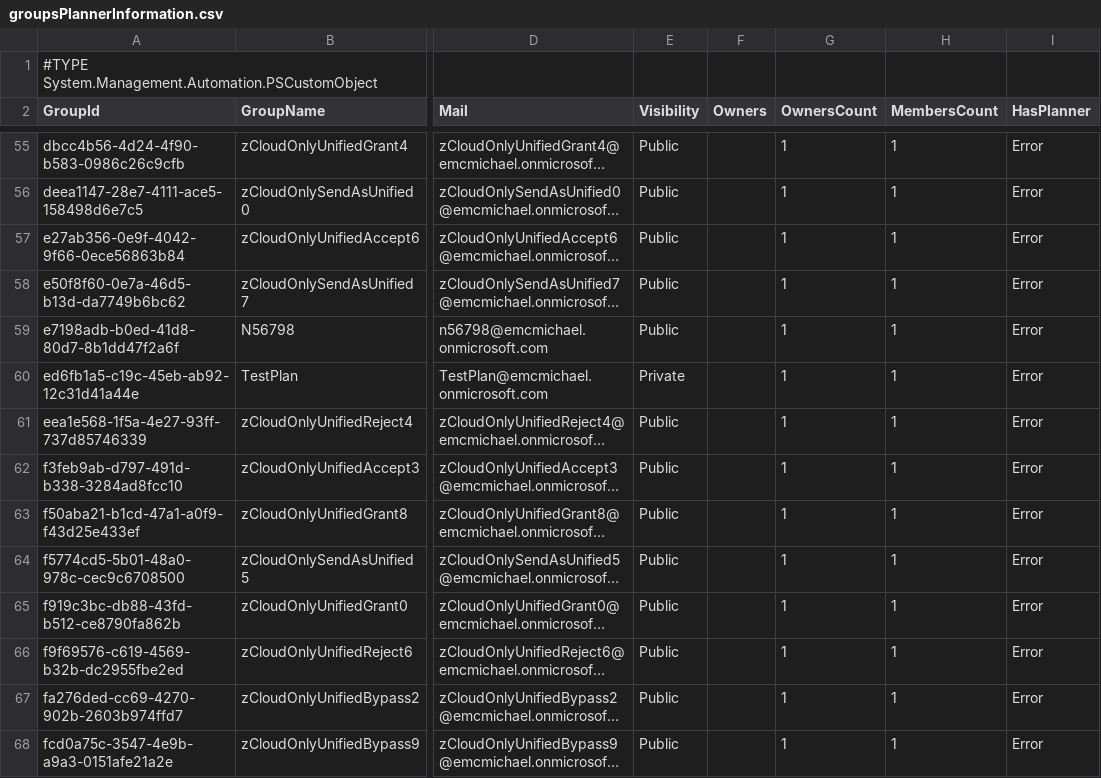
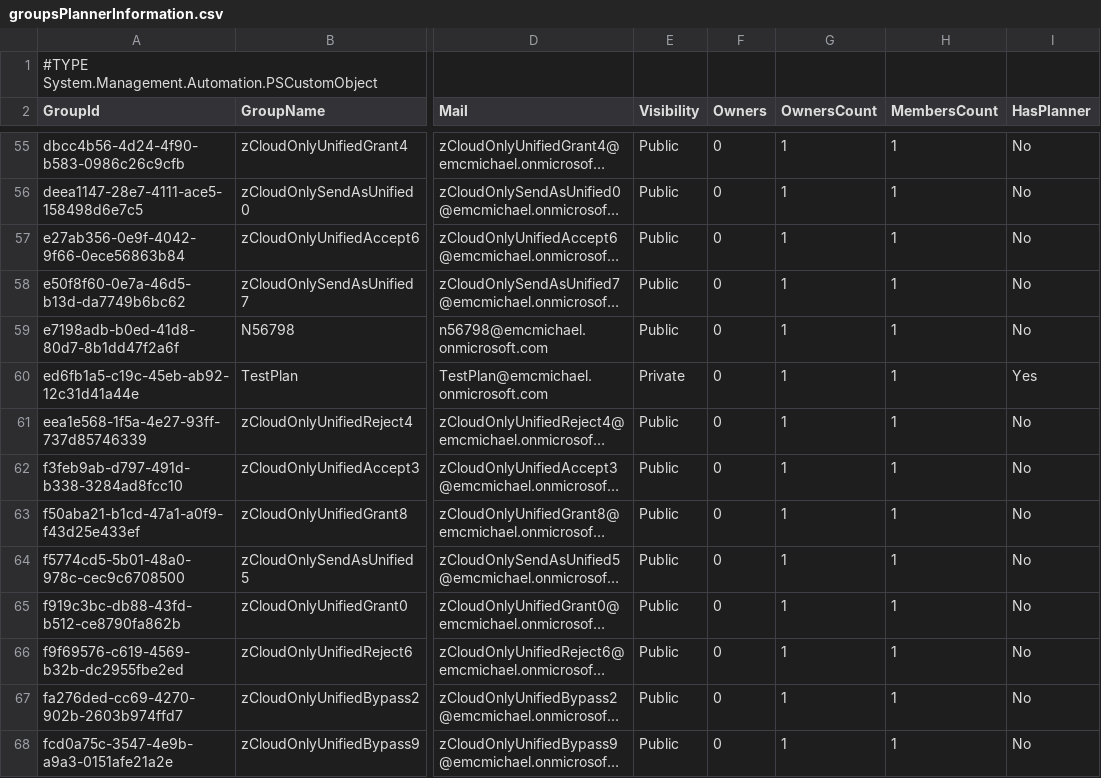
Before and after one commit to timmcmic/GroupsWithPlanner, a CSV file: groupsPlannerInformation.csv, drawn as a sheet; only a part is shown, gaps mark what is left out; long unchanged cells end in …; the diff covers the shown part only; the diff names each change by its address in the sheet, - before the commit and + after, or states it on an @@ line.

```diff
--- a/groupsPlannerInformation.csv
+++ b/groupsPlannerInformation.csv
-F55:F68 (Owners): (empty)
+F55:F68 (Owners): 0
-I55:I59 (HasPlanner): Error
+I55:I59 (HasPlanner): No
-I60 (HasPlanner): Error
+I60 (HasPlanner): Yes
-I61:I68 (HasPlanner): Error
+I61:I68 (HasPlanner): No
```
Also changed, not shown: 95 edited cells elsewhere in this file, 1 other file.
